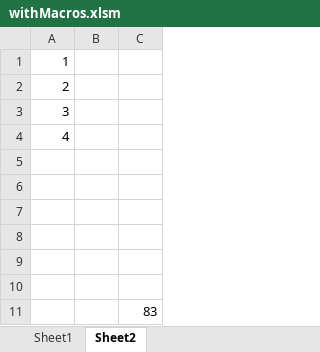
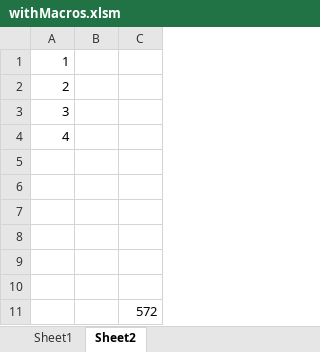
Before and after one commit to UiPath/codedautomations-samples, an Excel workbook: CodedExcelDemo/withMacros.xlsm, sheet Sheet2, drawn as a sheet; values as stored, in another font and other column widths than the file's, no borders; charts and pictures not drawn; the diff names each change by its address in the sheet, - before the commit and + after, or states it on an @@ line.

```diff
--- a/CodedExcelDemo/withMacros.xlsm (sheet Sheet2)
+++ b/CodedExcelDemo/withMacros.xlsm (sheet Sheet2)
-C11: 83
+C11: 572
```
Also changed, not shown: CodedExcelDemo/codedExcel3.xlsx, CodedExcelDemo/newFile2l.xlsx, 10 other files.
